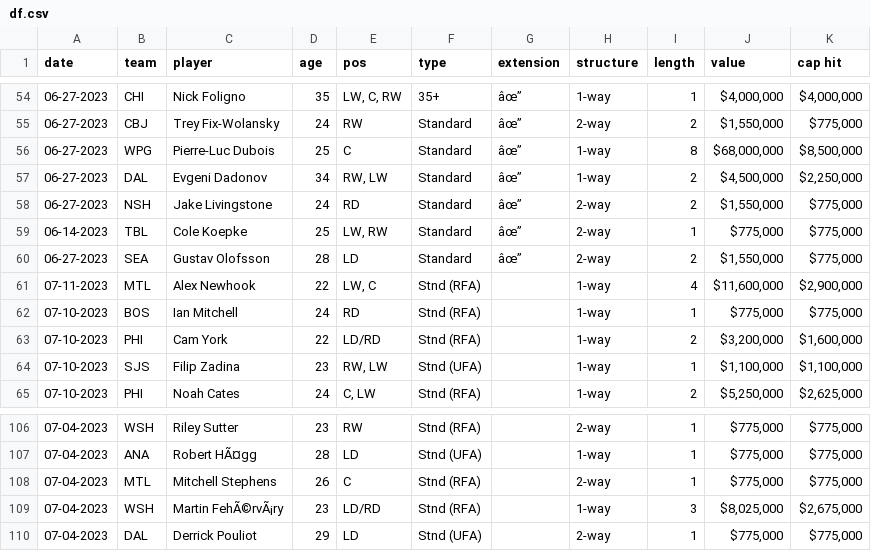
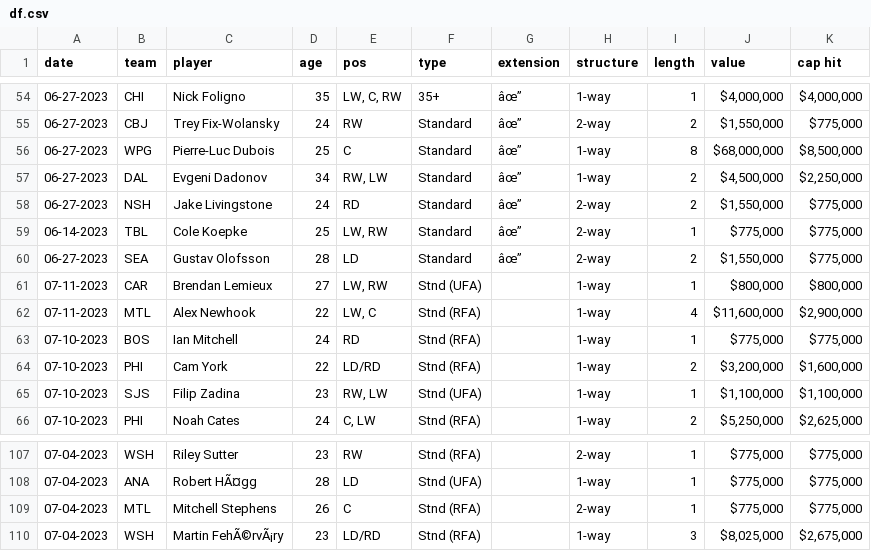
Before and after one commit to cassario/matchupData, a CSV file: df.csv, drawn as a sheet; only a part is shown, gaps mark what is left out.

```diff
--- a/df.csv
+++ b/df.csv
@@ -60,2 +60,3 @@ date,team,player,age,pos,type,extension,structure,length,value,cap hit
 06-27-2023,SEA,Gustav Olofsson,28,LD,Standard,âœ”,2-way,2,"$1,550,000","$775,000"
+07-11-2023,CAR,Brendan Lemieux,27,"LW, RW",Stnd (UFA),,1-way,1,"$800,000","$800,000"
 07-11-2023,MTL,Alex Newhook,22,"LW, C",Stnd (RFA),,1-way,4,"$11,600,000","$2,900,000"
@@ -109,2 +110 @@ date,team,player,age,pos,type,extension,structure,length,value,cap hit
 07-04-2023,WSH,Martin FehÃ©rvÃ¡ry,23,LD/RD,Stnd (RFA),,1-way,3,"$8,025,000","$2,675,000"
-07-04-2023,DAL,Derrick Pouliot,29,LD,Stnd (UFA),,2-way,1,"$775,000","$775,000"
```
Also changed, not shown: current_contracts.csv, current_salary_cap_snapshot.csv, 2 other files.
